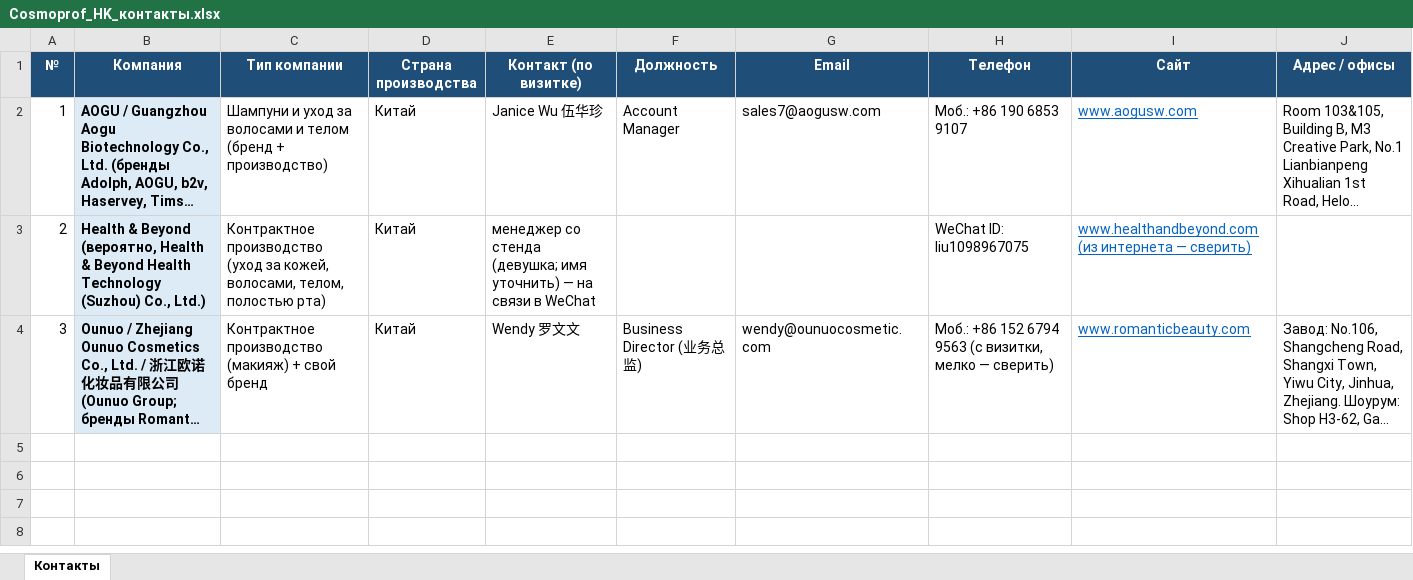
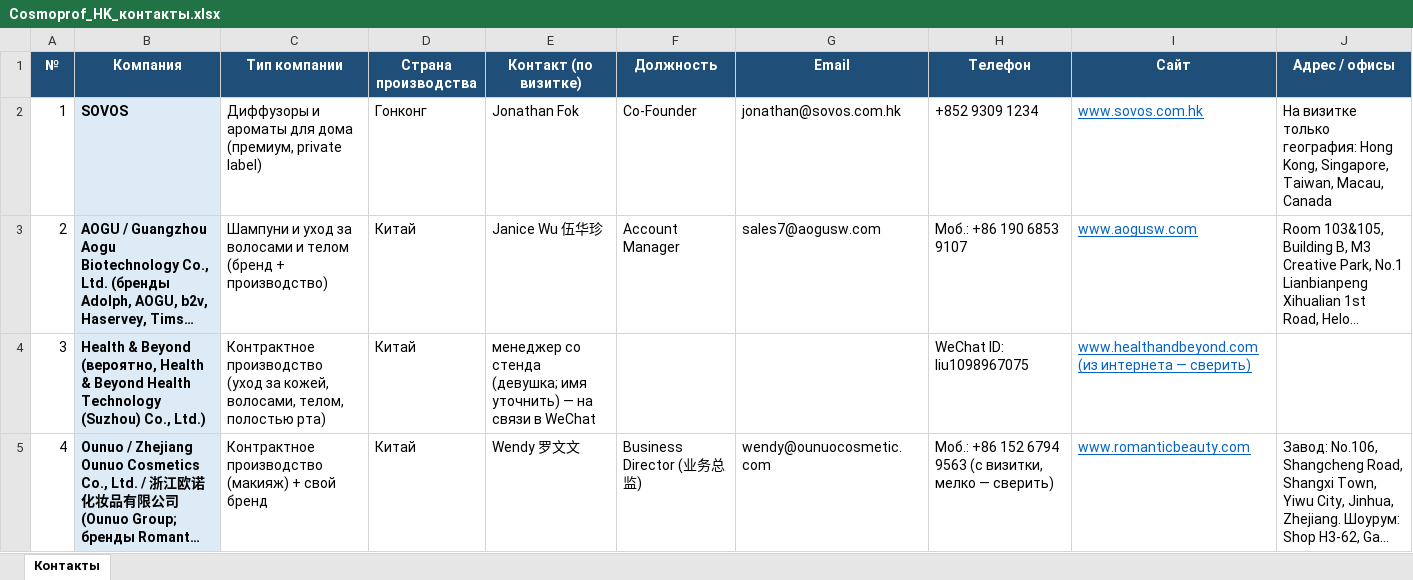
Before and after one commit to alimovpr/Claude, an Excel workbook: cosmopack-hk/cosmoprof/Cosmoprof_HK_контакты.xlsx, sheet Контакты, drawn as a sheet; long unchanged cells end in …; values as stored, in another font and other column widths than the file's, no borders; addresses are those after the commit; the diff names each change by its address in the sheet, - before the commit and + after, or states it on an @@ line.

```diff
--- a/cosmopack-hk/cosmoprof/Cosmoprof_HK_контакты.xlsx (sheet Контакты)
+++ b/cosmopack-hk/cosmoprof/Cosmoprof_HK_контакты.xlsx (sheet Контакты)
+row 2: 1 | SOVOS | Диффузоры и ароматы для дома (премиум, private label) | Гонконг | Jonathan Fok | Co-Founder | jonathan@sovos.com.hk | +852 9309 1234 | www.sovos.com.hk | На визитке только география: Hong Kong, Singapore, Taiwan, Macau, Canada
-A3 (№): 1
+A3 (№): 2
-A4 (№): 2
+A4 (№): 3
-A5 (№): 3
+A5 (№): 4
```
Also changed, not shown: cosmopack-hk/contacts.xlsx, cosmopack-hk/day1/Cosmopack_HK_день1_контакты.xlsx, 7 other files.
